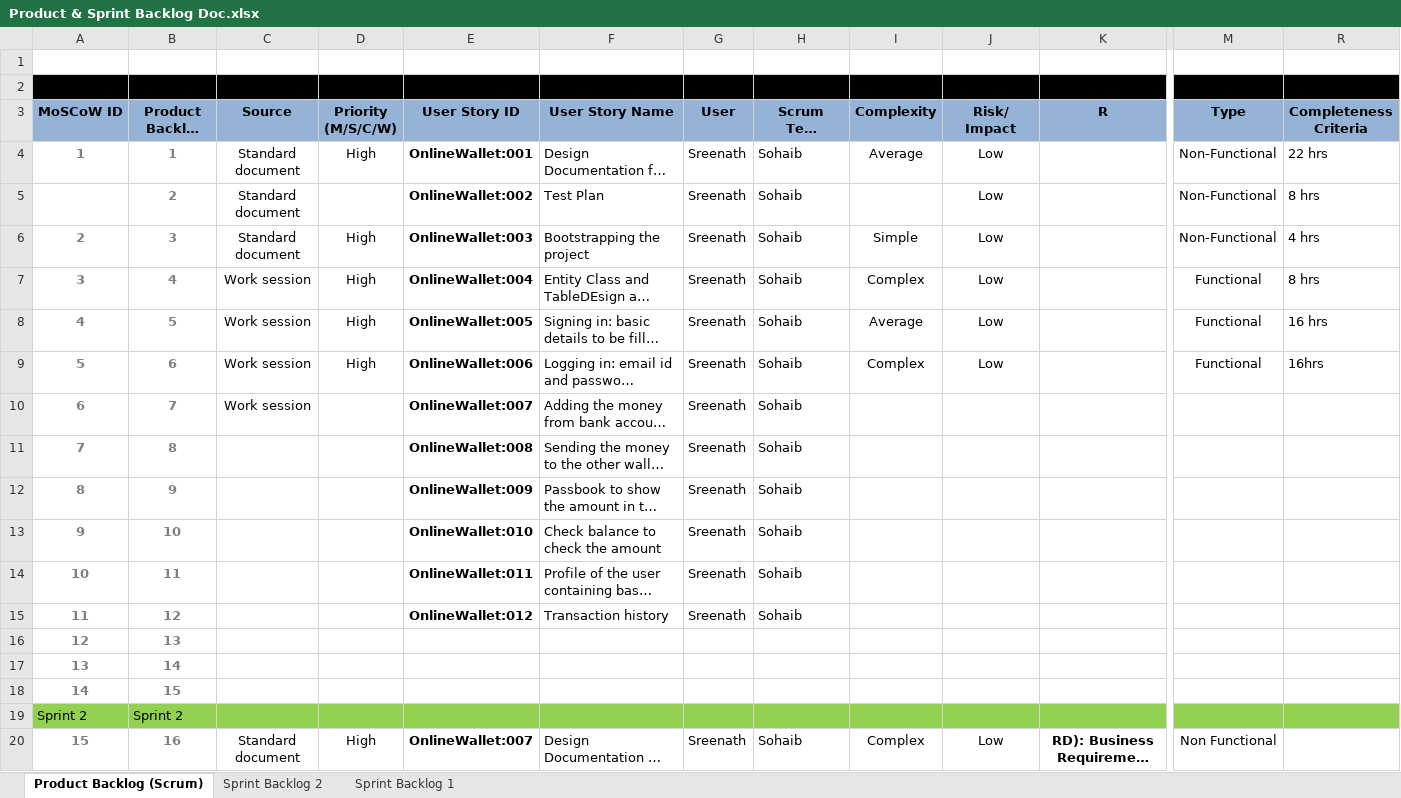
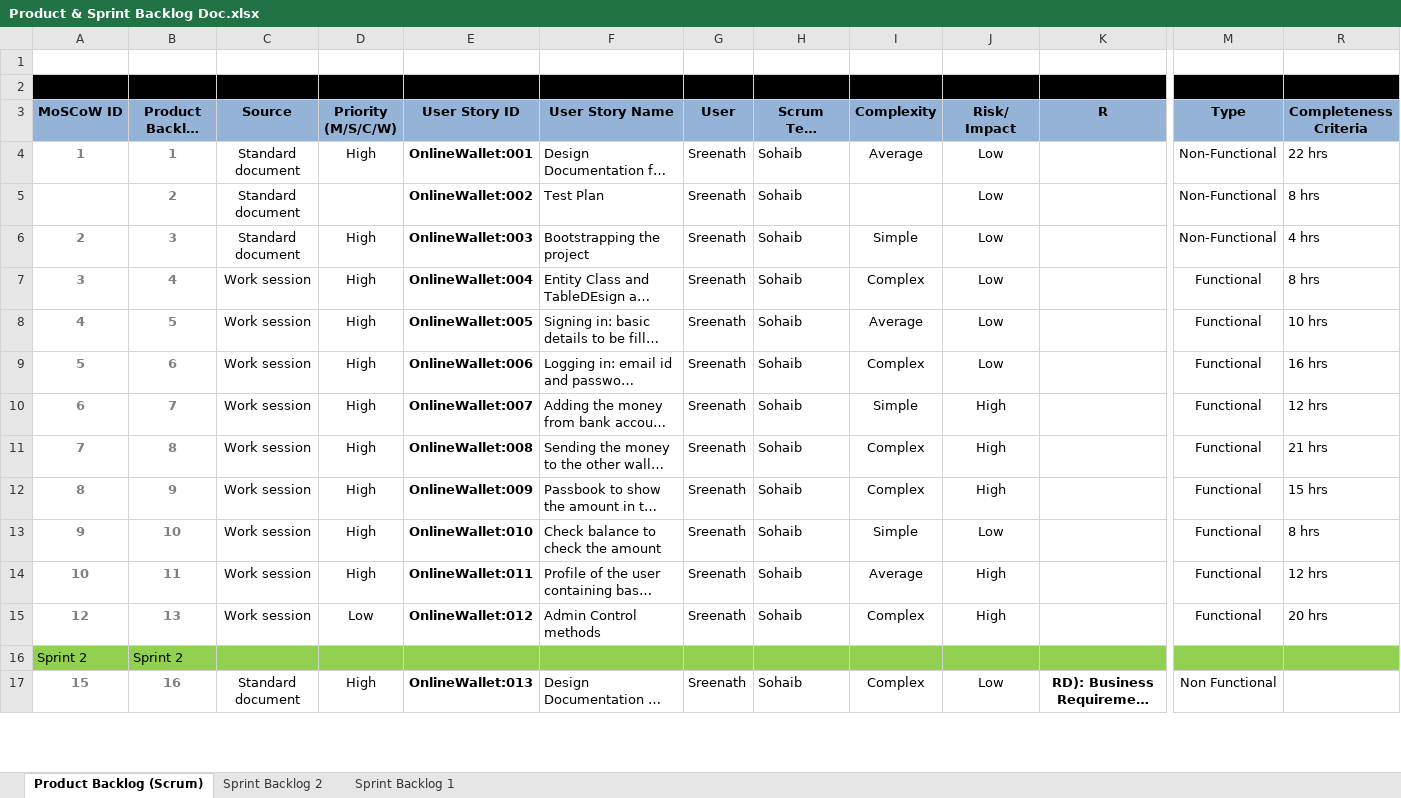
Before and after one commit to Sohaib-1704/OnlineWallet-, an Excel workbook: Product & Sprint Backlog Doc.xlsx, sheet Product Backlog (Scrum), drawn as a sheet; only a part is shown, gaps mark what is left out; long unchanged cells end in …; values as stored, in another font and other column widths than the file's, no borders; charts and pictures not drawn; removed rows and columns are numbered as before the commit, all else as after; rows hold the shown columns only; the diff covers the shown part only; the diff names each change by its address in the sheet, - before the commit and + after, or states it on an @@ line.

```diff
--- a/Product & Sprint Backlog Doc.xlsx (sheet Product Backlog (Scrum))
+++ b/Product & Sprint Backlog Doc.xlsx (sheet Product Backlog (Scrum))
-R8 (Completeness Criteria): 16 hrs
+R8 (Completeness Criteria): 10 hrs
-R9 (Completeness Criteria): 16hrs
+R9 (Completeness Criteria): 16 hrs
-D10:D14 (Priority (M/S/C/W)): (empty)
+D10:D14 (Priority (M/S/C/W)): High
-I10 (Complexity): (empty)
+I10 (Complexity): Simple
-J10:J12 (Risk/ Impact): (empty)
+J10:J12 (Risk/ Impact): High
-M10:M14 (Type): (empty)
+M10:M14 (Type): Functional
-R10 (Completeness Criteria): (empty)
+R10 (Completeness Criteria): 12 hrs
-C11:C14 (Source): (empty)
+C11:C14 (Source): Work session
-I11:I12 (Complexity): (empty)
+I11:I12 (Complexity): Complex
-R11 (Completeness Criteria): (empty)
+R11 (Completeness Criteria): 21 hrs
-R12 (Completeness Criteria): (empty)
+R12 (Completeness Criteria): 15 hrs
-I13 (Complexity): (empty)
+I13 (Complexity): Simple
-J13 (Risk/ Impact): (empty)
+J13 (Risk/ Impact): Low
-R13 (Completeness Criteria): (empty)
+R13 (Completeness Criteria): 8 hrs
-I14 (Complexity): (empty)
+I14 (Complexity): Average
-J14 (Risk/ Impact): (empty)
+J14 (Risk/ Impact): High
-R14 (Completeness Criteria): (empty)
+R14 (Completeness Criteria): 12 hrs
-row 15: 11 | 12 |  |  | OnlineWallet:012 | Transaction history | Sreenath | Sohaib
-C15 (Source): (empty)
+C15 (Source): Work session
-D15 (Priority (M/S/C/W)): (empty)
+D15 (Priority (M/S/C/W)): Low
-E15 (User Story ID): (empty)
+E15 (User Story ID): OnlineWallet:012
-F15 (User Story Name): (empty)
+F15 (User Story Name): Admin Control methods
-G15 (User): (empty)
+G15 (User): Sreenath
-H15 (Scrum Team Assigned): (empty)
+H15 (Scrum Team Assigned): Sohaib
-I15 (Complexity): (empty)
+I15 (Complexity): Complex
-J15 (Risk/ Impact): (empty)
+J15 (Risk/ Impact): High
-M15 (Type): (empty)
+M15 (Type): Functional
-R15 (Completeness Criteria): (empty)
+R15 (Completeness Criteria): 20 hrs
-row 17: 13 | 14
-row 18: 14 | 15
-E17 (User Story ID): OnlineWallet:007
+E17 (User Story ID): OnlineWallet:013
```
Also changed, not shown: 1 removed row and 109 edited cells elsewhere in this sheet, sheet Sprint Backlog 2, sheet Sprint Backlog 1, charts or pictures.
